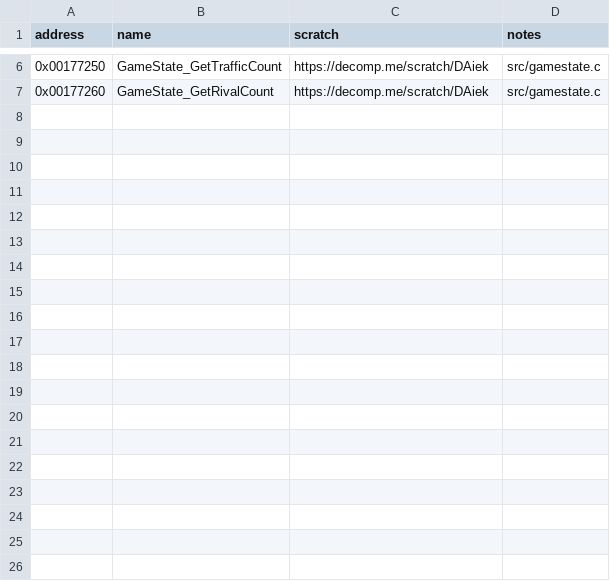
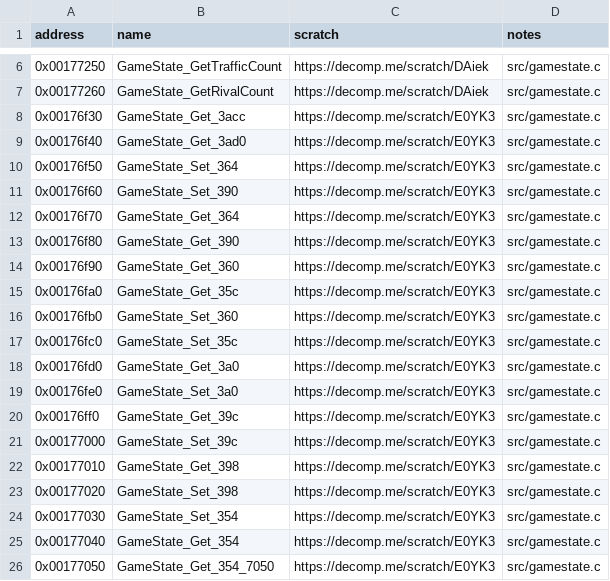
Before and after one commit to ShawnDarr96/Kaido-Decomp-Racer, a CSV file: config/matched.csv, drawn as a sheet; only a part is shown, gaps mark what is left out; the diff covers the shown part only.

```diff
--- a/config/matched.csv
+++ b/config/matched.csv
@@ -7 +7,20 @@ address,name,scratch,notes
 0x00177260,GameState_GetRivalCount,https://decomp.me/scratch/DAiek,src/gamestate.c
+0x00176f30,GameState_Get_3acc,https://decomp.me/scratch/E0YK3,src/gamestate.c
+0x00176f40,GameState_Get_3ad0,https://decomp.me/scratch/E0YK3,src/gamestate.c
+0x00176f50,GameState_Set_364,https://decomp.me/scratch/E0YK3,src/gamestate.c
+0x00176f60,GameState_Set_390,https://decomp.me/scratch/E0YK3,src/gamestate.c
+0x00176f70,GameState_Get_364,https://decomp.me/scratch/E0YK3,src/gamestate.c
+0x00176f80,GameState_Get_390,https://decomp.me/scratch/E0YK3,src/gamestate.c
+0x00176f90,GameState_Get_360,https://decomp.me/scratch/E0YK3,src/gamestate.c
+0x00176fa0,GameState_Get_35c,https://decomp.me/scratch/E0YK3,src/gamestate.c
+0x00176fb0,GameState_Set_360,https://decomp.me/scratch/E0YK3,src/gamestate.c
+0x00176fc0,GameState_Set_35c,https://decomp.me/scratch/E0YK3,src/gamestate.c
+0x00176fd0,GameState_Get_3a0,https://decomp.me/scratch/E0YK3,src/gamestate.c
+0x00176fe0,GameState_Set_3a0,https://decomp.me/scratch/E0YK3,src/gamestate.c
+0x00176ff0,GameState_Get_39c,https://decomp.me/scratch/E0YK3,src/gamestate.c
+0x00177000,GameState_Set_39c,https://decomp.me/scratch/E0YK3,src/gamestate.c
+0x00177010,GameState_Get_398,https://decomp.me/scratch/E0YK3,src/gamestate.c
+0x00177020,GameState_Set_398,https://decomp.me/scratch/E0YK3,src/gamestate.c
+0x00177030,GameState_Set_354,https://decomp.me/scratch/E0YK3,src/gamestate.c
+0x00177040,GameState_Get_354,https://decomp.me/scratch/E0YK3,src/gamestate.c
+0x00177050,GameState_Get_354_7050,https://decomp.me/scratch/E0YK3,src/gamestate.c
```
Also changed, not shown: 12 added rows elsewhere in this file, 2 other files.
